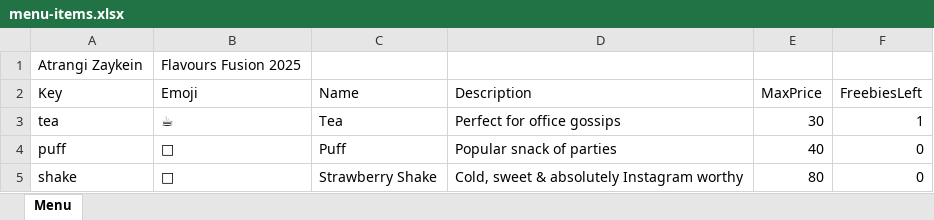
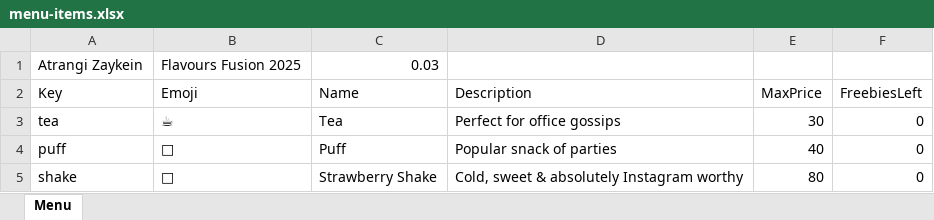
Before and after one commit to pragatiailani/atrangizaykein, an Excel workbook: menu-items.xlsx, sheet Menu, drawn as a sheet; values as stored, in another font and other column widths than the file's, no borders; the diff names each change by its address in the sheet, - before the commit and + after, or states it on an @@ line.

Commit message:
made freebie editable through admin dashboard

```diff
--- a/menu-items.xlsx (sheet Menu)
+++ b/menu-items.xlsx (sheet Menu)
-C1 (Name): (empty)
+C1 (Name): 0.03
-F3 (FreebiesLeft): 1
+F3 (FreebiesLeft): 0
```
Also changed, not shown: 2 other files.
